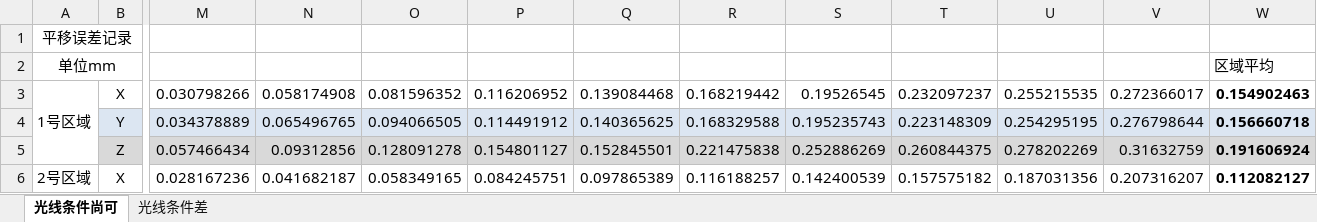
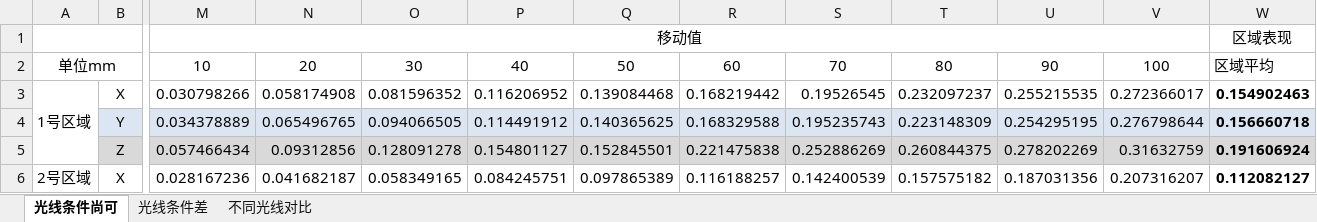
Before and after one commit to liuxiaoxiao666/python_shuangmu, an Excel workbook: 测试数据/动态测试/平移.xlsx, sheet 光线条件尚可, drawn as a sheet; only a part is shown, gaps mark what is left out; values as stored, in another font and other column widths than the file's, no borders; removed rows and columns are numbered as before the commit, all else as after; rows hold the shown columns only; the diff names each change by its address in the sheet, - before the commit and + after, or states it on an @@ line.

```diff
--- a/测试数据/动态测试/平移.xlsx (sheet 光线条件尚可)
+++ b/测试数据/动态测试/平移.xlsx (sheet 光线条件尚可)
+sheet tab: 不同光线对比
-row 1: 平移误差记录
+row 1:  |  | 移动值 |  |  |  |  |  |  |  |  |  | 区域表现
-M2: (empty)
+M2: 10
-N2: (empty)
+N2: 20
-O2: (empty)
+O2: 30
-P2: (empty)
+P2: 40
-Q2: (empty)
+Q2: 50
-R2: (empty)
+R2: 60
-S2: (empty)
+S2: 70
-T2: (empty)
+T2: 80
-U2: (empty)
+U2: 90
-V2: (empty)
+V2: 100
```
Also changed, not shown: charts or pictures, 测试数据/动态测试/旋转.xlsx, 1 other file.
